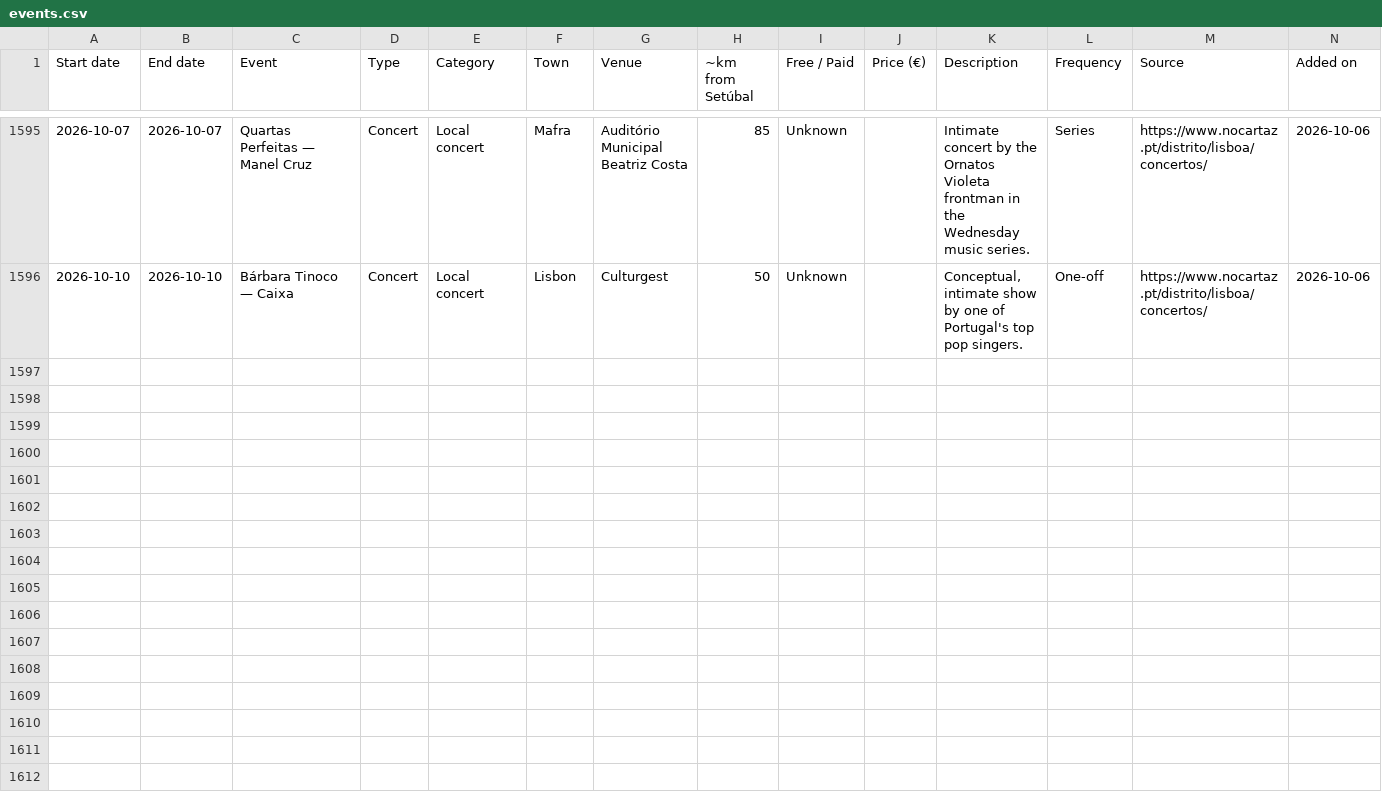
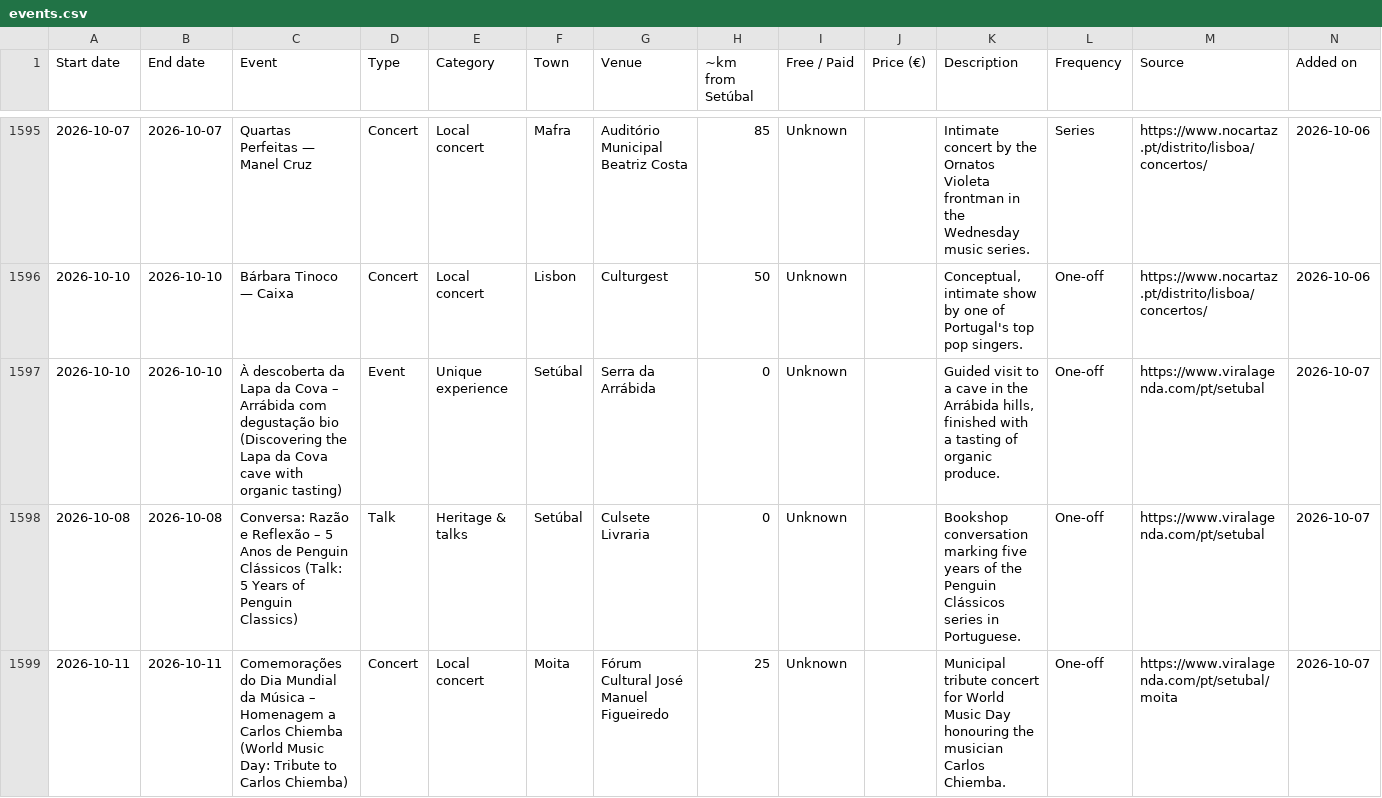
Before and after one commit to robtheriver72/borasetubal, a CSV file: events.csv, drawn as a sheet; only a part is shown, gaps mark what is left out; rows hold the shown columns only; the diff covers the shown part only; the diff names each change by its address in the sheet, - before the commit and + after, or states it on an @@ line.

```diff
--- a/events.csv
+++ b/events.csv
+row 1597: 2026-10-10 | 2026-10-10 | À descoberta da Lapa da Cova – Arrábida com degustação bio (Discovering the Lapa da Cova cave with organic tasting) | Event | Unique experience | Setúbal | Serra da Arrábida | 0 | Unknown |  | Guided visit to a cave in the Arrábida hills, finished with a tasting of organic produce. | One-off | https://www.viralagenda.com/pt/setubal | 2026-10-07
+row 1598: 2026-10-08 | 2026-10-08 | Conversa: Razão e Reflexão – 5 Anos de Penguin Clássicos (Talk: 5 Years of Penguin Classics) | Talk | Heritage & talks | Setúbal | Culsete Livraria | 0 | Unknown |  | Bookshop conversation marking five years of the Penguin Clássicos series in Portuguese. | One-off | https://www.viralagenda.com/pt/setubal | 2026-10-07
+row 1599: 2026-10-11 | 2026-10-11 | Comemorações do Dia Mundial da Música – Homenagem a Carlos Chiemba (World Music Day: Tribute to Carlos Chiemba) | Concert | Local concert | Moita | Fórum Cultural José Manuel Figueiredo | 25 | Unknown |  | Municipal tribute concert for World Music Day honouring the musician Carlos Chiemba. | One-off | https://www.viralagenda.com/pt/setubal/moita | 2026-10-07
```
Also changed, not shown: 9 added rows elsewhere in this file, concelhos.csv, 1 other file.
